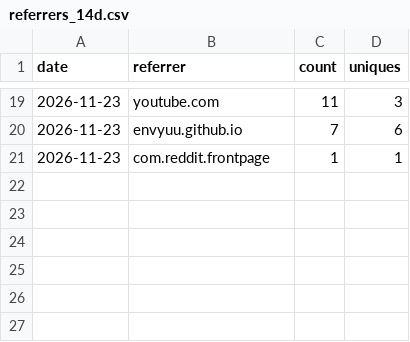
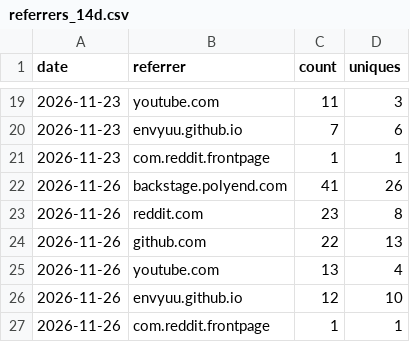
Before and after one commit to envyuu/play-envyu, a CSV file: referrers_14d.csv, drawn as a sheet; only a part is shown, gaps mark what is left out; the diff names each change by its address in the sheet, - before the commit and + after, or states it on an @@ line.

```diff
--- a/referrers_14d.csv
+++ b/referrers_14d.csv
+row 22: 2026-11-26 | backstage.polyend.com | 41 | 26
+row 23: 2026-11-26 | reddit.com | 23 | 8
+row 24: 2026-11-26 | github.com | 22 | 13
+row 25: 2026-11-26 | youtube.com | 13 | 4
+row 26: 2026-11-26 | envyuu.github.io | 12 | 10
+row 27: 2026-11-26 | com.reddit.frontpage | 1 | 1
```
Also changed, not shown: daily.csv, paths_14d.csv, 1 other file.
